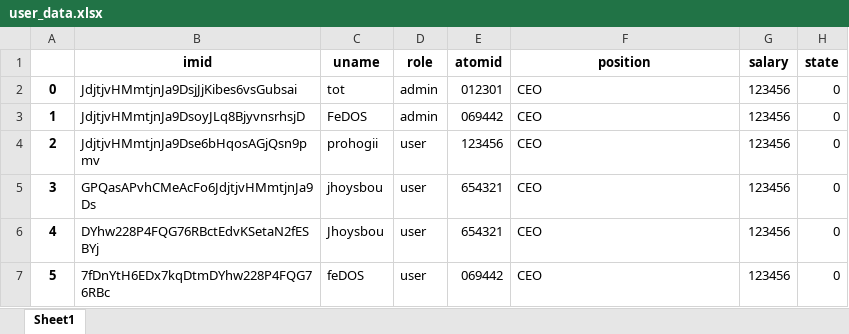
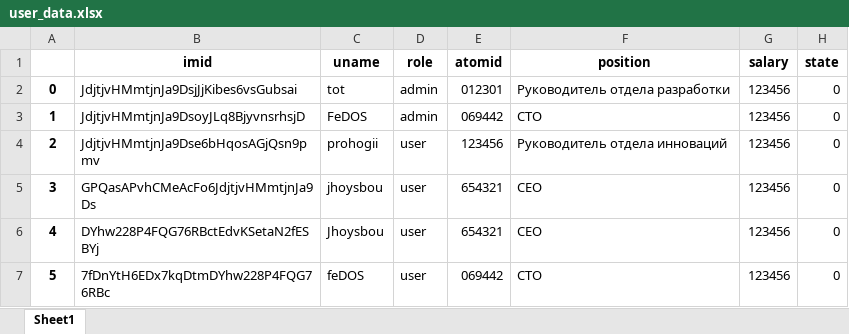
Before and after one commit to Dostoyewski/atomasha, an Excel workbook: ROSATOM/final/user_data.xlsx, sheet Sheet1, drawn as a sheet; values as stored, in another font and other column widths than the file's, no borders; the diff names each change by its address in the sheet, - before the commit and + after, or states it on an @@ line.

```diff
--- a/ROSATOM/final/user_data.xlsx (sheet Sheet1)
+++ b/ROSATOM/final/user_data.xlsx (sheet Sheet1)
-F2 (position): CEO
+F2 (position): Руководитель отдела разработки
-F3 (position): CEO
+F3 (position): CTO
-F4 (position): CEO
+F4 (position): Руководитель отдела инноваций
-F7 (position): CEO
+F7 (position): CTO
```
Also changed, not shown: 3 other files.
